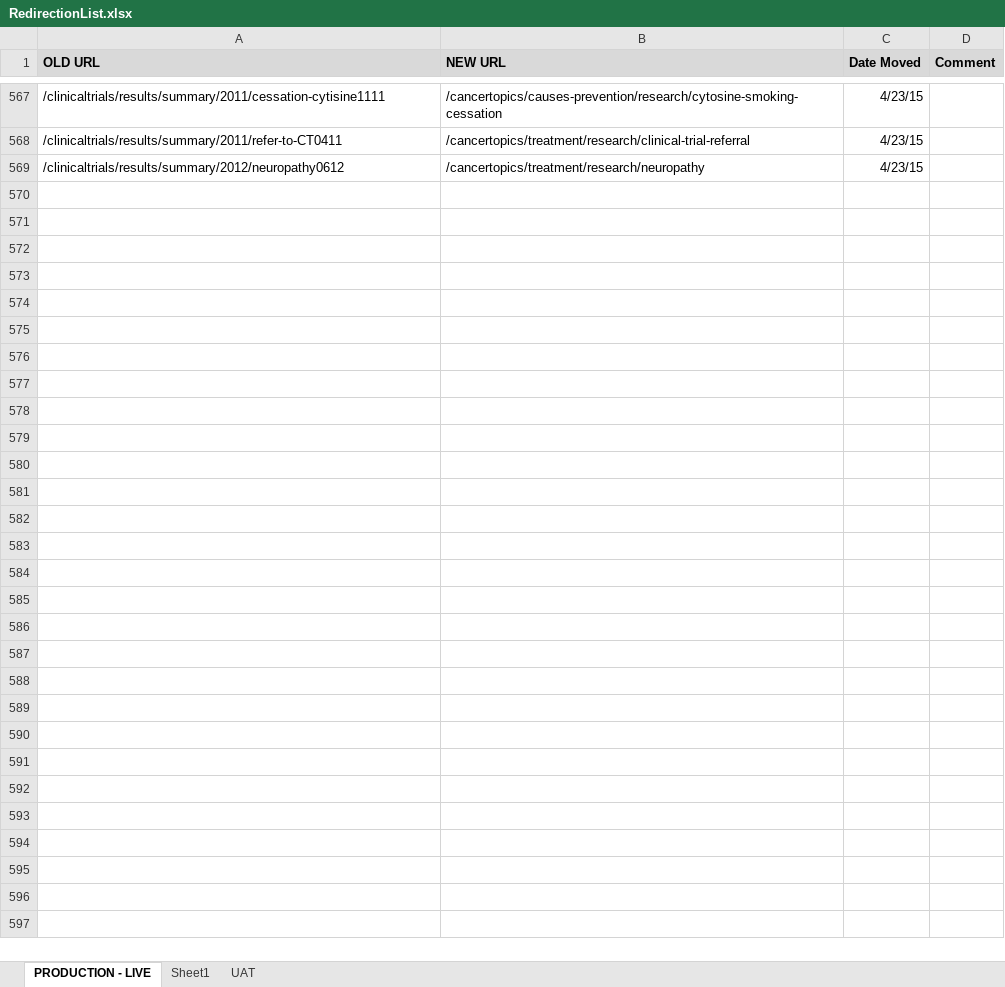
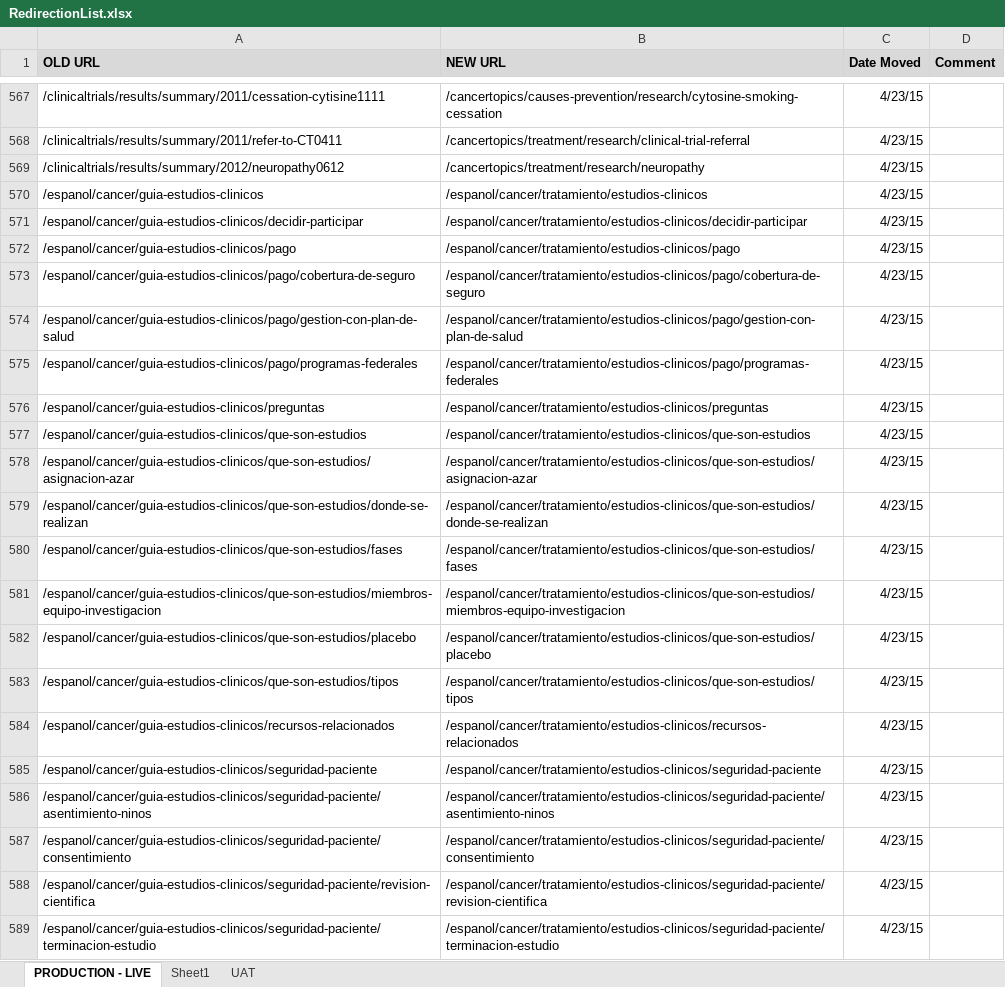
Before and after one commit to NCIOCPL/wcms-content, an Excel workbook: RedirectionList.xlsx, sheet PRODUCTION - LIVE, drawn as a sheet; only a part is shown, gaps mark what is left out; values as stored, in another font and other column widths than the file's, no borders; the diff covers the shown part only; the diff names each change by its address in the sheet, - before the commit and + after, or states it on an @@ line.

```diff
--- a/RedirectionList.xlsx (sheet PRODUCTION - LIVE)
+++ b/RedirectionList.xlsx (sheet PRODUCTION - LIVE)
+row 570: /espanol/cancer/guia-estudios-clinicos | /espanol/cancer/tratamiento/estudios-clinicos | 4/23/15
+row 571: /espanol/cancer/guia-estudios-clinicos/decidir-participar | /espanol/cancer/tratamiento/estudios-clinicos/decidir-participar | 4/23/15
+row 572: /espanol/cancer/guia-estudios-clinicos/pago | /espanol/cancer/tratamiento/estudios-clinicos/pago | 4/23/15
+row 573: /espanol/cancer/guia-estudios-clinicos/pago/cobertura-de-seguro | /espanol/cancer/tratamiento/estudios-clinicos/pago/cobertura-de-seguro | 4/23/15
+row 574: /espanol/cancer/guia-estudios-clinicos/pago/gestion-con-plan-de-salud | /espanol/cancer/tratamiento/estudios-clinicos/pago/gestion-con-plan-de-salud | 4/23/15
+row 575: /espanol/cancer/guia-estudios-clinicos/pago/programas-federales | /espanol/cancer/tratamiento/estudios-clinicos/pago/programas-federales | 4/23/15
+row 576: /espanol/cancer/guia-estudios-clinicos/preguntas | /espanol/cancer/tratamiento/estudios-clinicos/preguntas | 4/23/15
+row 577: /espanol/cancer/guia-estudios-clinicos/que-son-estudios | /espanol/cancer/tratamiento/estudios-clinicos/que-son-estudios | 4/23/15
+row 578: /espanol/cancer/guia-estudios-clinicos/que-son-estudios/asignacion-azar | /espanol/cancer/tratamiento/estudios-clinicos/que-son-estudios/asignacion-azar | 4/23/15
+row 579: /espanol/cancer/guia-estudios-clinicos/que-son-estudios/donde-se-realizan | /espanol/cancer/tratamiento/estudios-clinicos/que-son-estudios/donde-se-realizan | 4/23/15
+row 580: /espanol/cancer/guia-estudios-clinicos/que-son-estudios/fases | /espanol/cancer/tratamiento/estudios-clinicos/que-son-estudios/fases | 4/23/15
+row 581: /espanol/cancer/guia-estudios-clinicos/que-son-estudios/miembros-equipo-investigacion | /espanol/cancer/tratamiento/estudios-clinicos/que-son-estudios/miembros-equipo-investigacion | 4/23/15
+row 582: /espanol/cancer/guia-estudios-clinicos/que-son-estudios/placebo | /espanol/cancer/tratamiento/estudios-clinicos/que-son-estudios/placebo | 4/23/15
+row 583: /espanol/cancer/guia-estudios-clinicos/que-son-estudios/tipos | /espanol/cancer/tratamiento/estudios-clinicos/que-son-estudios/tipos | 4/23/15
+row 584: /espanol/cancer/guia-estudios-clinicos/recursos-relacionados | /espanol/cancer/tratamiento/estudios-clinicos/recursos-relacionados | 4/23/15
+row 585: /espanol/cancer/guia-estudios-clinicos/seguridad-paciente | /espanol/cancer/tratamiento/estudios-clinicos/seguridad-paciente | 4/23/15
+row 586: /espanol/cancer/guia-estudios-clinicos/seguridad-paciente/asentimiento-ninos | /espanol/cancer/tratamiento/estudios-clinicos/seguridad-paciente/asentimiento-ninos | 4/23/15
+row 587: /espanol/cancer/guia-estudios-clinicos/seguridad-paciente/consentimiento | /espanol/cancer/tratamiento/estudios-clinicos/seguridad-paciente/consentimiento | 4/23/15
+row 588: /espanol/cancer/guia-estudios-clinicos/seguridad-paciente/revision-cientifica | /espanol/cancer/tratamiento/estudios-clinicos/seguridad-paciente/revision-cientifica | 4/23/15
+row 589: /espanol/cancer/guia-estudios-clinicos/seguridad-paciente/terminacion-estudio | /espanol/cancer/tratamiento/estudios-clinicos/seguridad-paciente/terminacion-estudio | 4/23/15
```
Also changed, not shown: 37 edited cells and cell formats elsewhere in this sheet, 1 other file.
